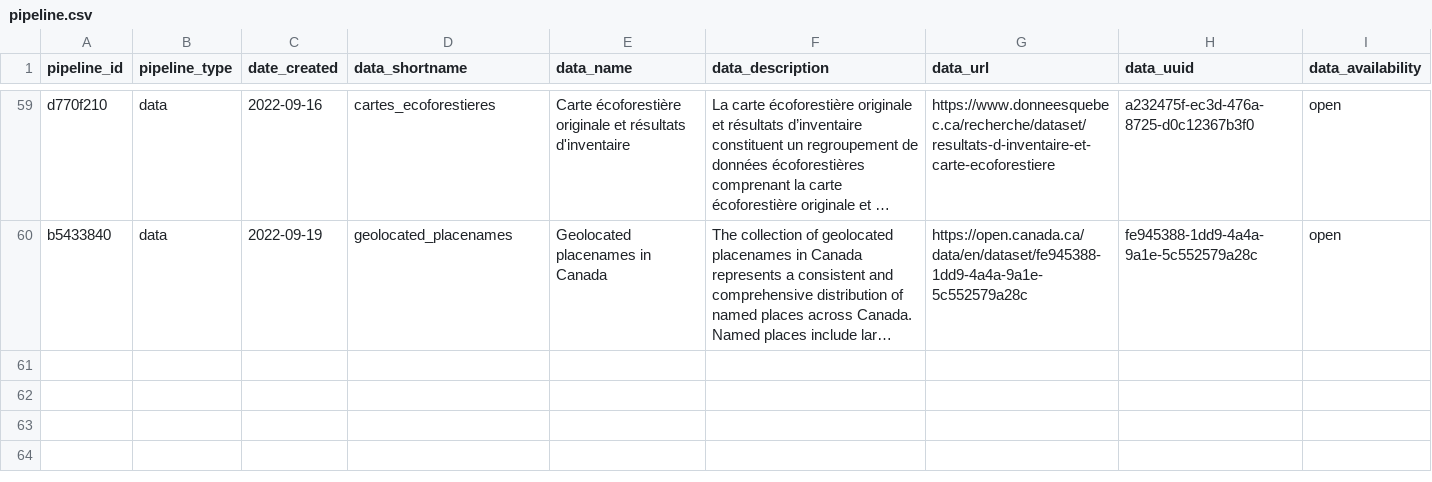
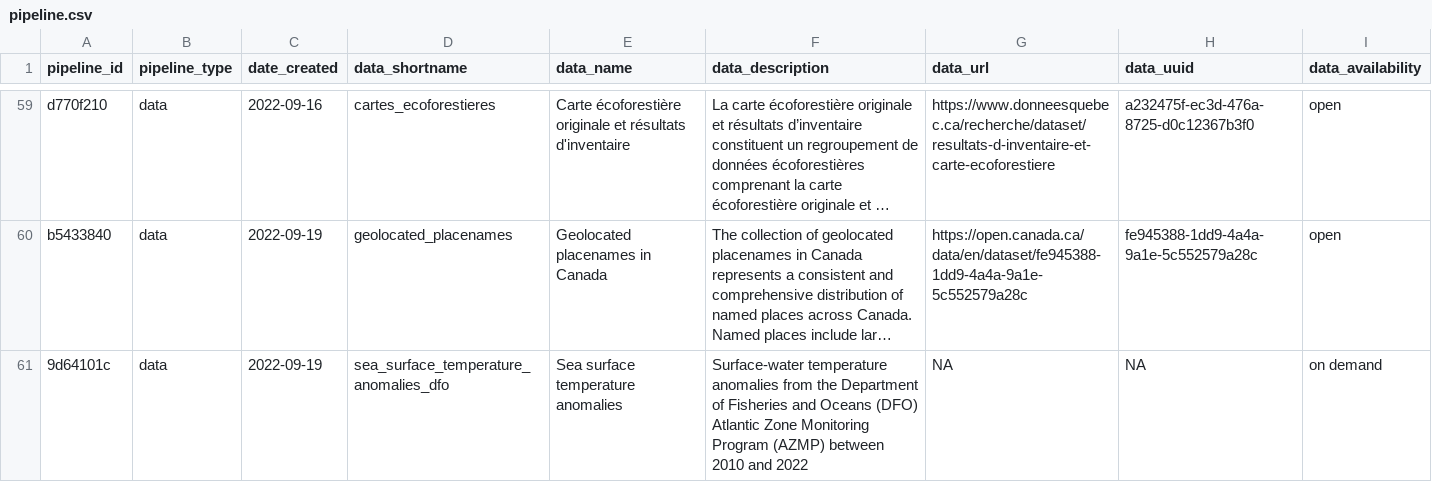
Before and after one commit to Ecosystem-Assessments/pipedat, a CSV file: inst/extdata/pipeline.csv, drawn as a sheet; only a part is shown, gaps mark what is left out; long unchanged cells end in …; the diff names each change by its address in the sheet, - before the commit and + after, or states it on an @@ line.

Commit message:
sea surface temperature anomalies

```diff
--- a/inst/extdata/pipeline.csv
+++ b/inst/extdata/pipeline.csv
+row 61: 9d64101c | data | 2022-09-19 | sea_surface_temperature_anomalies_dfo | Sea surface temperature anomalies | Surface-water temperature anomalies from the Department of Fisheries and Oceans (DFO) Atlantic Zone Monitoring Program (AZMP) between 2010 and 2022 | NA | NA | on demand
```
Also changed, not shown: inst/extdata/files_raw.csv, inst/extdata/pipeline_citekey.csv, 8 other files.
